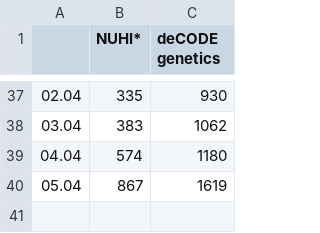
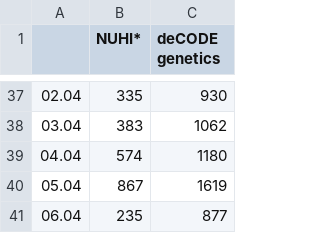
Before and after one commit to ikardail/covid19, a CSV file: iceland_tests.csv, drawn as a sheet; only a part is shown, gaps mark what is left out; the diff names each change by its address in the sheet, - before the commit and + after, or states it on an @@ line.

```diff
--- a/iceland_tests.csv
+++ b/iceland_tests.csv
+row 41: 06.04 | 235 | 877
```
Also changed, not shown: iceland_cases.csv, 3 other files.
